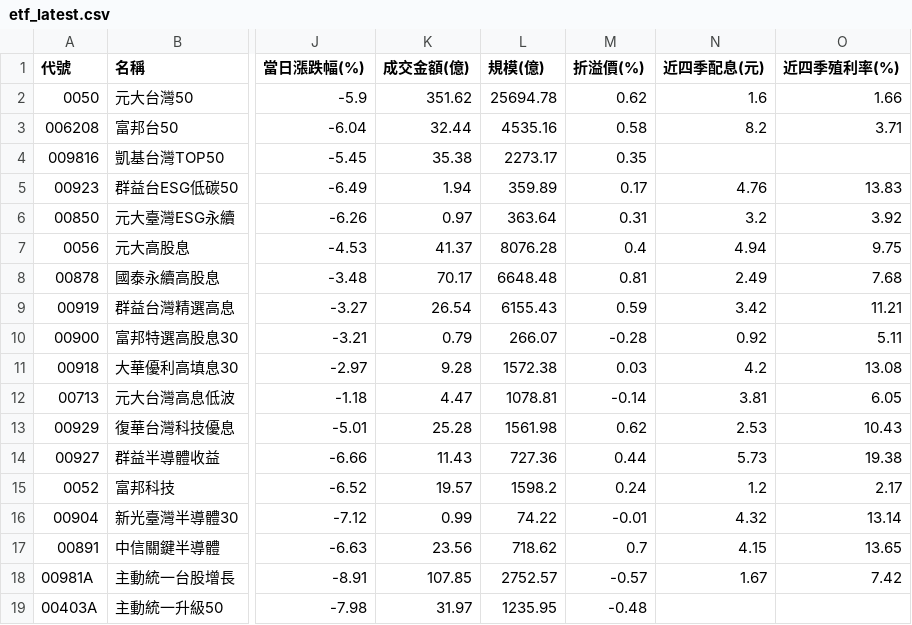
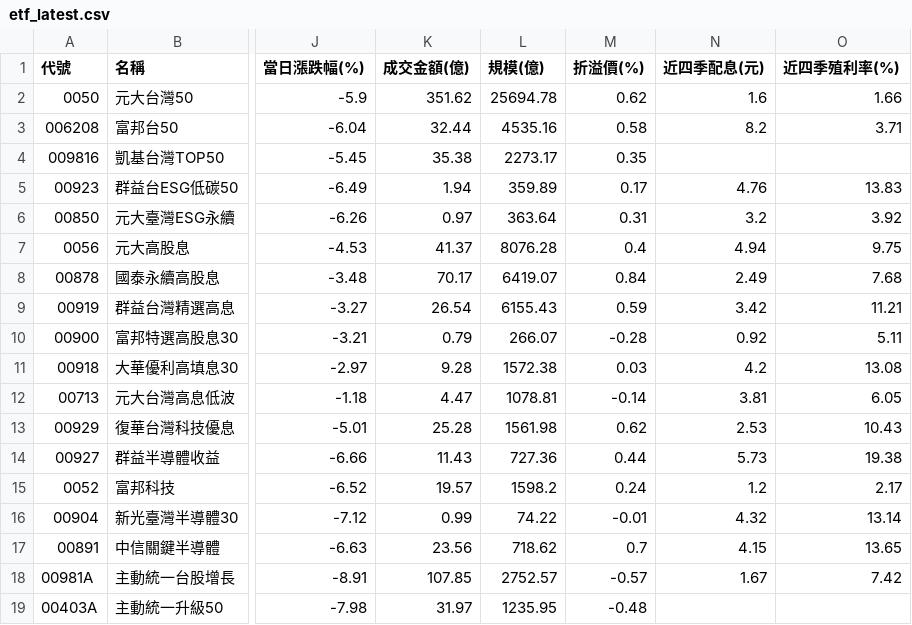
Before and after one commit to jasonlin777/-tw-stock-dashboard, a CSV file: output/etf_latest.csv, drawn as a sheet; only a part is shown, gaps mark what is left out; the diff names each change by its address in the sheet, - before the commit and + after, or states it on an @@ line.

```diff
--- a/output/etf_latest.csv
+++ b/output/etf_latest.csv
-L8 (規模(億)): 6648.48
+L8 (規模(億)): 6419.07
-M8 (折溢價(%)): 0.81
+M8 (折溢價(%)): 0.84
```
